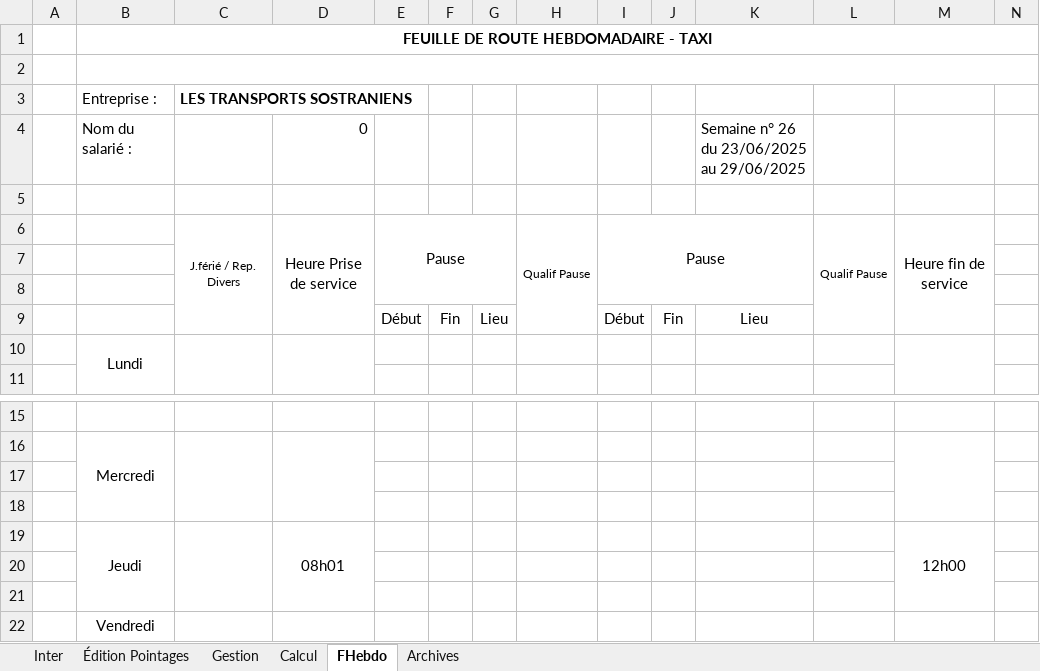
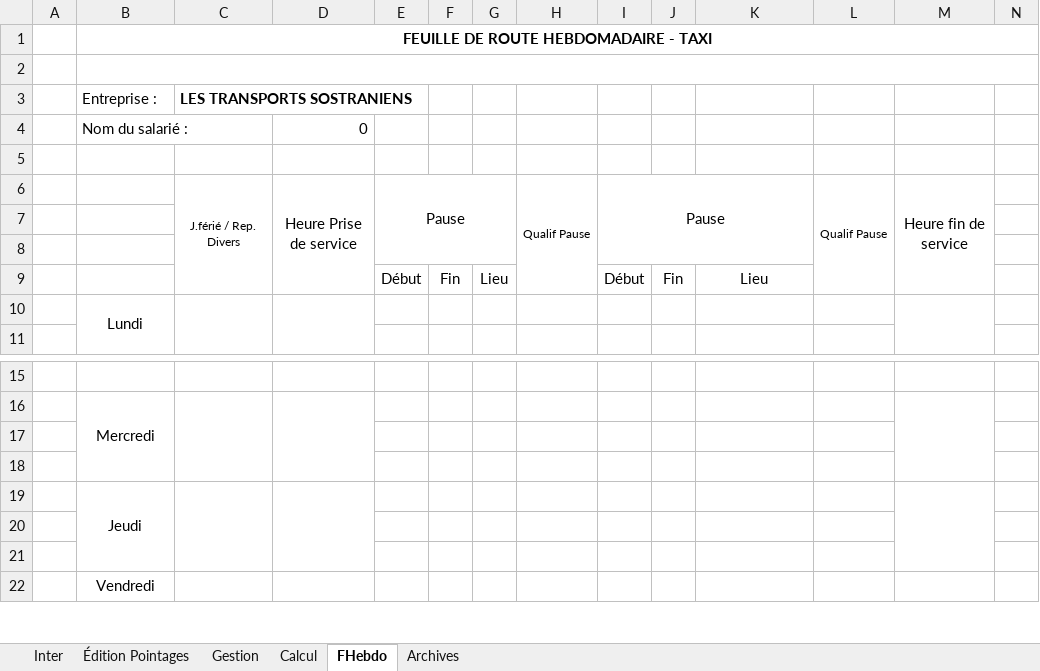
Before and after one commit to avigeilpro/PointagesXL, an Excel workbook: Amb/Pointages_d.xlsm, sheet FHebdo, drawn as a sheet; only a part is shown, gaps mark what is left out; values as stored, in another font and other column widths than the file's, no borders; removed rows and columns are numbered as before the commit, all else as after; the diff names each change by its address in the sheet, - before the commit and + after, or states it on an @@ line.

```diff
--- a/Amb/Pointages_d.xlsm (sheet FHebdo)
+++ b/Amb/Pointages_d.xlsm (sheet FHebdo)
-K4: Semaine n° 26 du 23/06/2025 au 29/06/2025
+K4: (empty)
-row 19:  | Jeudi |  | 08h01 |  |  |  |  |  |  |  |  | 12h00
+row 19:  | Jeudi
```
Also changed, not shown: sheet Calcul, sheet Inter, sheet Gestion, formulas that keep their value, hidden cells, charts or pictures.
